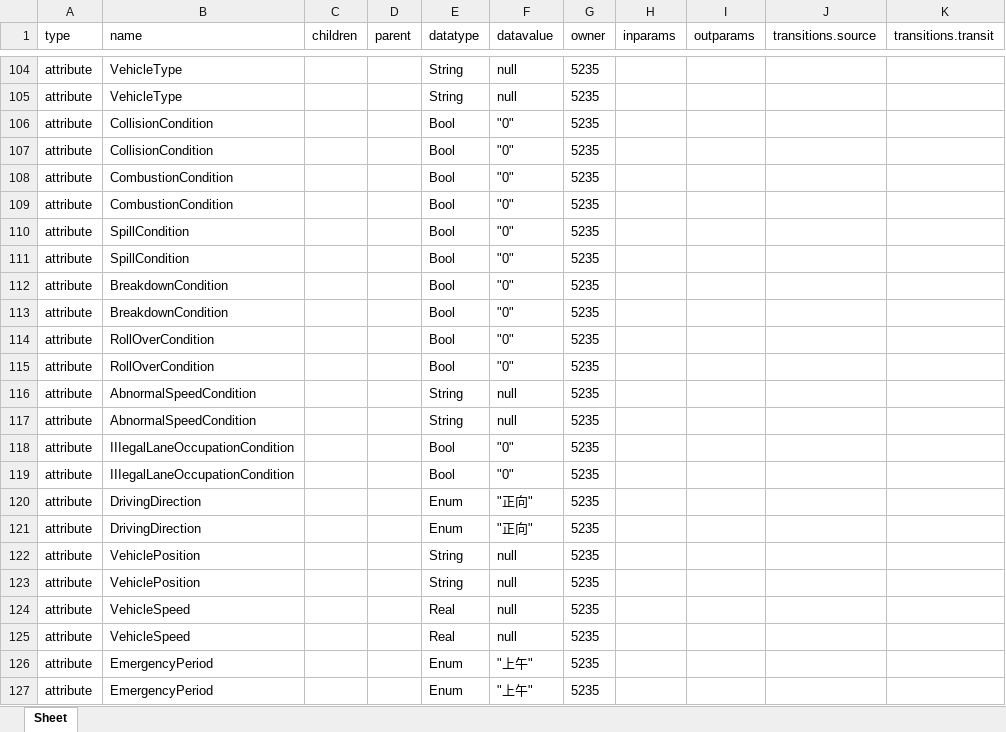
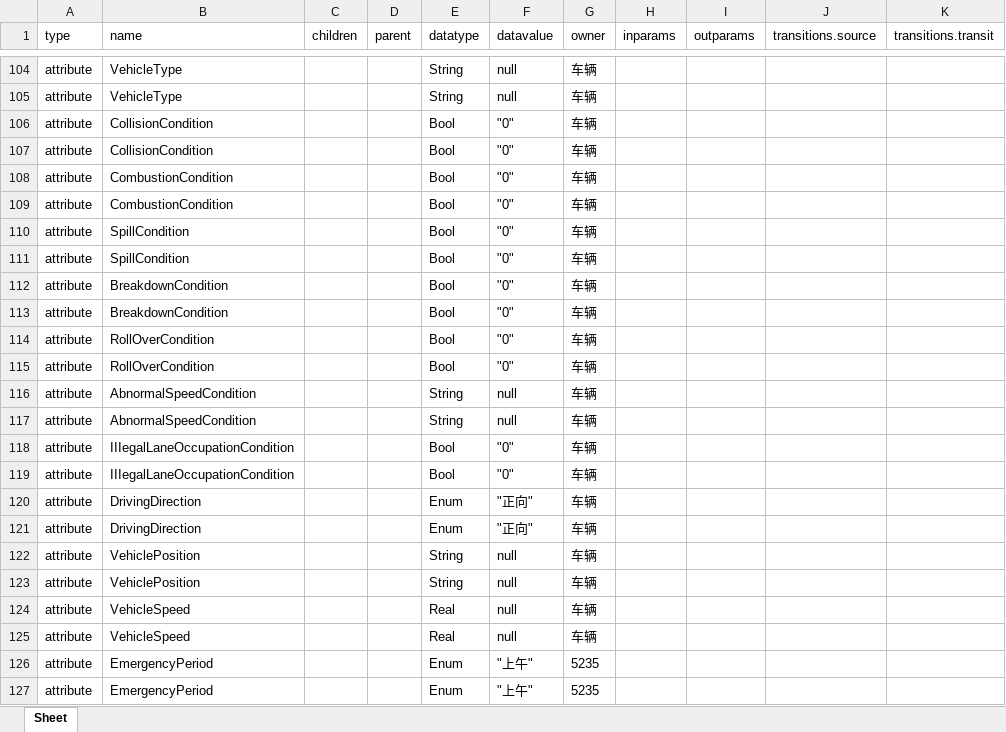
Before and after one commit to Tsingloong611/AcademicTool, an Excel workbook: data/sysml2/3/result/HazardElement.xlsx, sheet Sheet, drawn as a sheet; only a part is shown, gaps mark what is left out; values as stored, in another font and other column widths than the file's, no borders; the diff covers the shown part only; the diff names each change by its address in the sheet, - before the commit and + after, or states it on an @@ line.

```diff
--- a/data/sysml2/3/result/HazardElement.xlsx (sheet Sheet)
+++ b/data/sysml2/3/result/HazardElement.xlsx (sheet Sheet)
-G104:G125 (owner): 5235
+G104:G125 (owner): 车辆
```
Also changed, not shown: 59 moved rows elsewhere in this sheet, data/required_information/expert estimation test.xlsx, data/required_information/expertInfo.xlsx, 28 other files.
